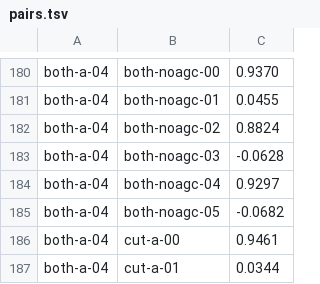
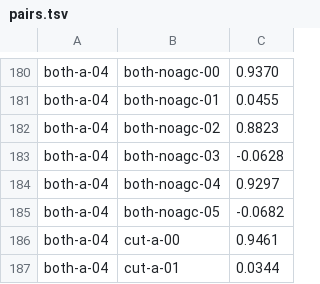
Before and after one commit to autonomous-ai/Physical-AI-Operating-System, a TSV file: lampOS/docs/verification/same-voice-20261015/pairs.tsv, drawn as a sheet; only a part is shown, gaps mark what is left out.

Commit message:
lampOS: the same-voice pairs as the f64 cosine gives them, the separation unchanged

```diff
--- a/lampOS/docs/verification/same-voice-20261015/pairs.tsv
+++ b/lampOS/docs/verification/same-voice-20261015/pairs.tsv
@@ -181,3 +181,3 @@ both-a-04	both-noagc-00	0.9370
 both-a-04	both-noagc-01	0.0455
-both-a-04	both-noagc-02	0.8824
+both-a-04	both-noagc-02	0.8823
 both-a-04	both-noagc-03	-0.0628
```
Also changed, not shown: 1 other file.
